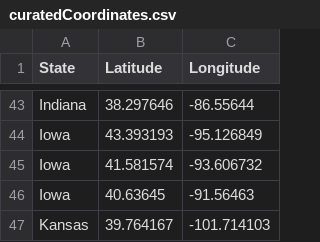
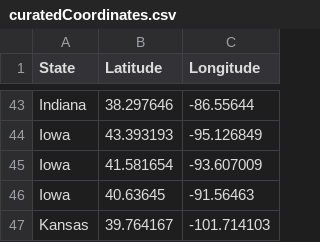
Before and after one commit to ClaytonDuffin/Batch-Processing-ETL-Orchestration, a CSV file: curatedCoordinates.csv, drawn as a sheet; only a part is shown, gaps mark what is left out; removed rows and columns are numbered as before the commit, all else as after; the diff names each change by its address in the sheet, - before the commit and + after, or states it on an @@ line.

Commit message:
Update curatedCoordinates.csv

```diff
--- a/curatedCoordinates.csv
+++ b/curatedCoordinates.csv
-row 45: Iowa | 41.581574 | -93.606732
+row 45: Iowa | 41.581654 | -93.607009
```
